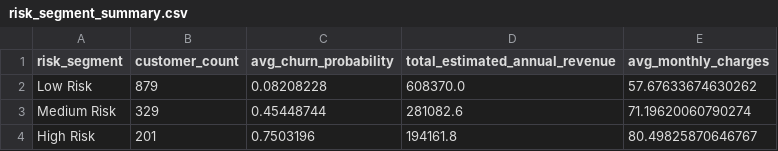
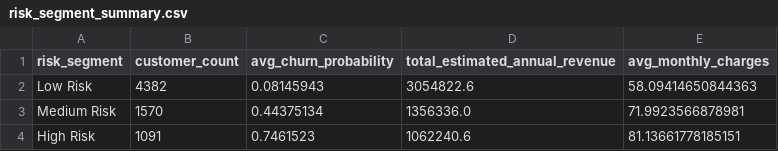
Before and after one commit to VinChan2001/telco-churn-prediction, a CSV file: data/processed/risk_segment_summary.csv, drawn as a sheet.

```diff
--- a/data/processed/risk_segment_summary.csv
+++ b/data/processed/risk_segment_summary.csv
@@ -1,4 +1,4 @@
 risk_segment,customer_count,avg_churn_probability,total_estimated_annual_revenue,avg_monthly_charges
-Low Risk,879,0.08208228,608370.0,57.67633674630262
-Medium Risk,329,0.45448744,281082.6,71.19620060790274
-High Risk,201,0.7503196,194161.8,80.49825870646767
+Low Risk,4382,0.08145943,3054822.6,58.09414650844363
+Medium Risk,1570,0.44375134,1356336.0,71.9923566878981
+High Risk,1091,0.7461523,1062240.6,81.13661778185151
```
Also changed, not shown: 4 other files.
